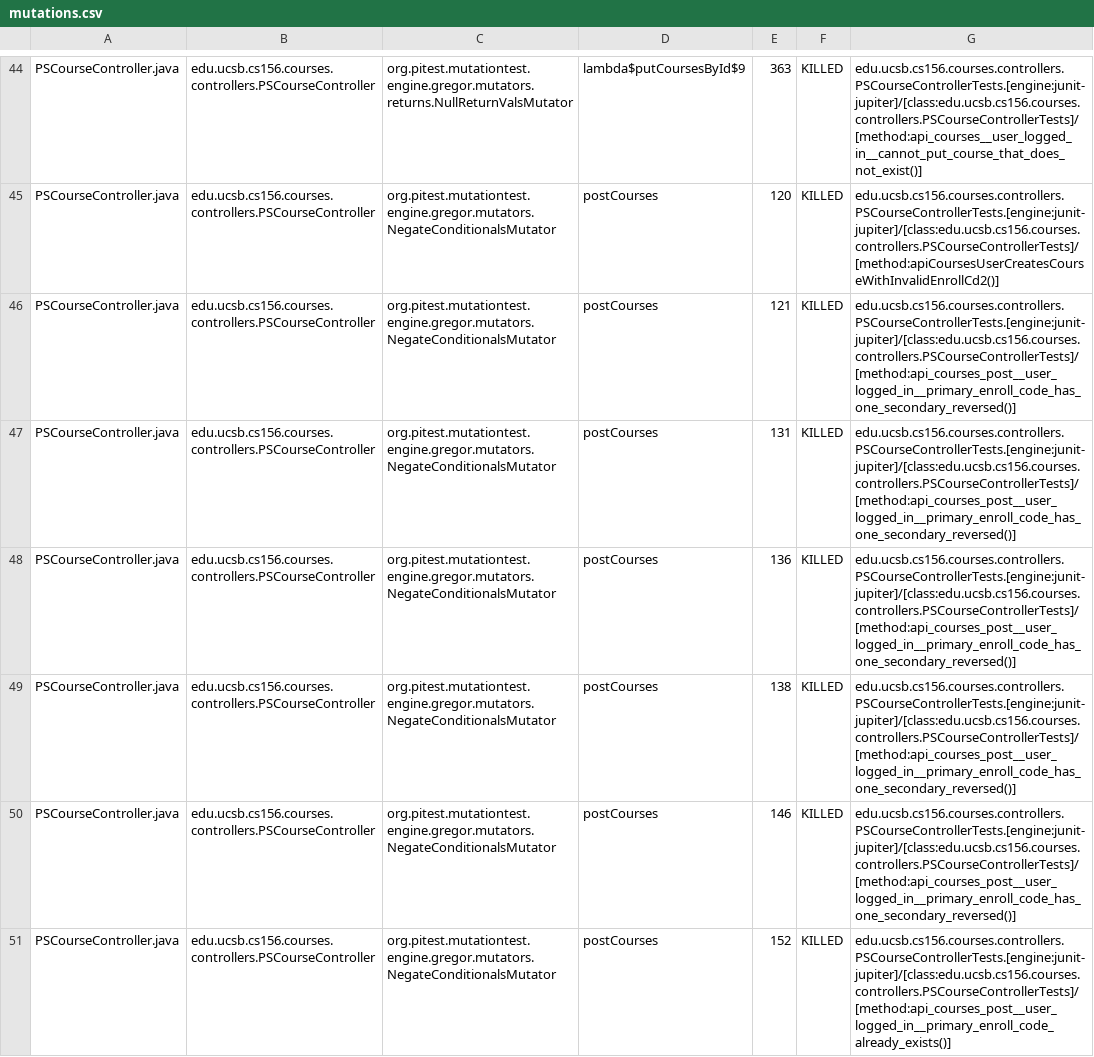
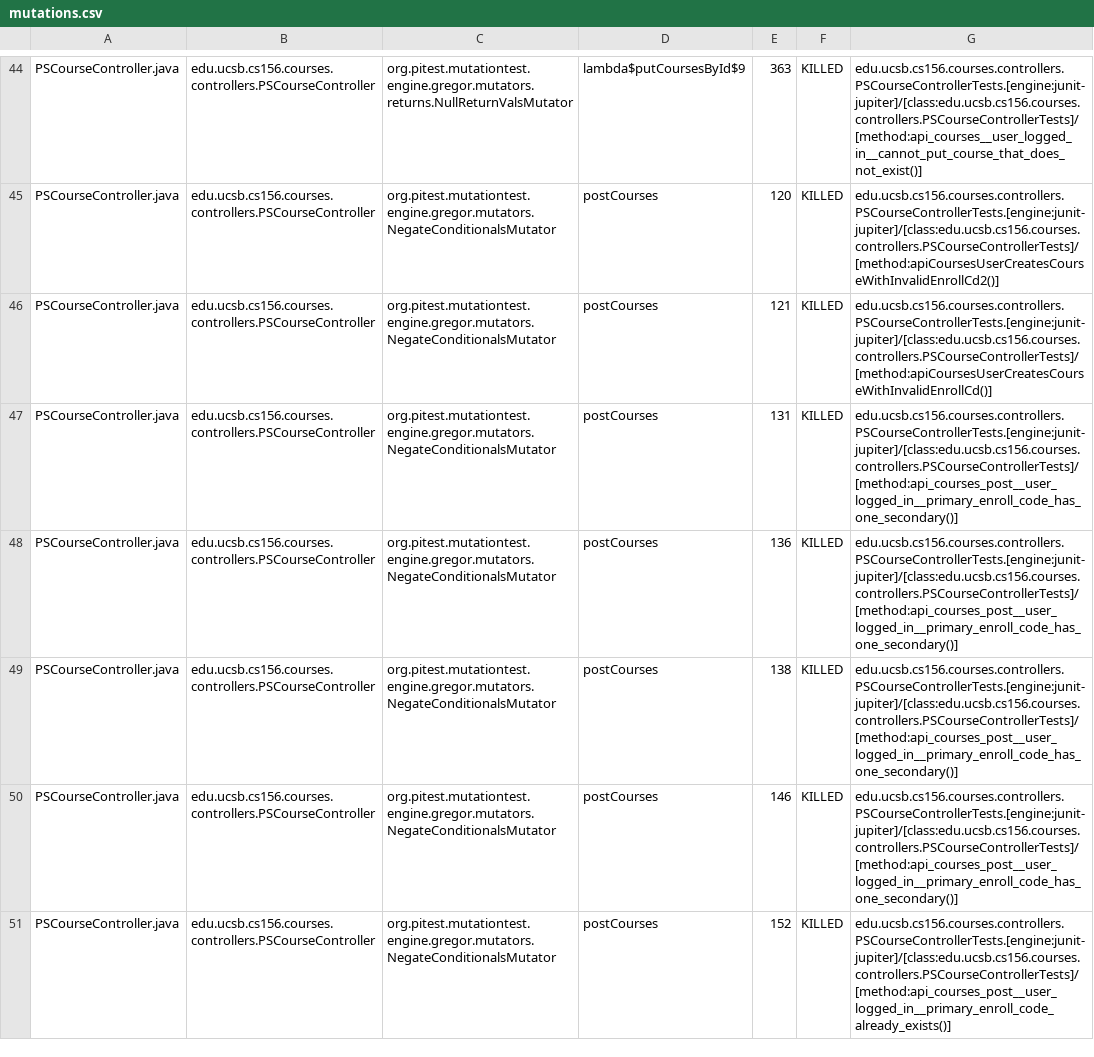
Before and after one commit to ucsb-cs156-s26/proj-courses-s26-02, a CSV file: prs/26/pitest/mutations.csv, drawn as a sheet; only a part is shown, gaps mark what is left out; the diff covers the shown part only.

Commit message:
Deploying to gh-pages from @ ucsb-cs156-s26/proj-courses-s26-02@8b062671ed251998456d31440dc7faa2f69e4984 🚀

```diff
--- a/prs/26/pitest/mutations.csv
+++ b/prs/26/pitest/mutations.csv
@@ -45,7 +45,7 @@ PSCourseController.java,edu.ucsb.cs156.courses.controllers.PSCourseController,or
 PSCourseController.java,edu.ucsb.cs156.courses.controllers.PSCourseController,org.pitest.mutationtest.engine.gregor.mutators.NegateConditionalsMutator,postCourses,120,KILLED,edu.ucsb.cs156.courses.controllers.PSCourseControllerTests.[engine:junit-jupiter]/[class:edu.ucsb.cs156.courses.controllers.PSCourseControllerTests]/[method:apiCoursesUserCreatesCourseWithInvalidEnrollCd2()]
-PSCourseController.java,edu.ucsb.cs156.courses.controllers.PSCourseController,org.pitest.mutationtest.engine.gregor.mutators.NegateConditionalsMutator,postCourses,121,KILLED,edu.ucsb.cs156.courses.controllers.PSCourseControllerTests.[engine:junit-jupiter]/[class:edu.ucsb.cs156.courses.controllers.PSCourseControllerTests]/[method:api_courses_post__user_logged_in__primary_enroll_code_has_one_secondary_reversed()]
-PSCourseController.java,edu.ucsb.cs156.courses.controllers.PSCourseController,org.pitest.mutationtest.engine.gregor.mutators.NegateConditionalsMutator,postCourses,131,KILLED,edu.ucsb.cs156.courses.controllers.PSCourseControllerTests.[engine:junit-jupiter]/[class:edu.ucsb.cs156.courses.controllers.PSCourseControllerTests]/[method:api_courses_post__user_logged_in__primary_enroll_code_has_one_secondary_reversed()]
-PSCourseController.java,edu.ucsb.cs156.courses.controllers.PSCourseController,org.pitest.mutationtest.engine.gregor.mutators.NegateConditionalsMutator,postCourses,136,KILLED,edu.ucsb.cs156.courses.controllers.PSCourseControllerTests.[engine:junit-jupiter]/[class:edu.ucsb.cs156.courses.controllers.PSCourseControllerTests]/[method:api_courses_post__user_logged_in__primary_enroll_code_has_one_secondary_reversed()]
-PSCourseController.java,edu.ucsb.cs156.courses.controllers.PSCourseController,org.pitest.mutationtest.engine.gregor.mutators.NegateConditionalsMutator,postCourses,138,KILLED,edu.ucsb.cs156.courses.controllers.PSCourseControllerTests.[engine:junit-jupiter]/[class:edu.ucsb.cs156.courses.controllers.PSCourseControllerTests]/[method:api_courses_post__user_logged_in__primary_enroll_code_has_one_secondary_reversed()]
-PSCourseController.java,edu.ucsb.cs156.courses.controllers.PSCourseController,org.pitest.mutationtest.engine.gregor.mutators.NegateConditionalsMutator,postCourses,146,KILLED,edu.ucsb.cs156.courses.controllers.PSCourseControllerTests.[engine:junit-jupiter]/[class:edu.ucsb.cs156.courses.controllers.PSCourseControllerTests]/[method:api_courses_post__user_logged_in__primary_enroll_code_has_one_secondary_reversed()]
+PSCourseController.java,edu.ucsb.cs156.courses.controllers.PSCourseController,org.pitest.mutationtest.engine.gregor.mutators.NegateConditionalsMutator,postCourses,121,KILLED,edu.ucsb.cs156.courses.controllers.PSCourseControllerTests.[engine:junit-jupiter]/[class:edu.ucsb.cs156.courses.controllers.PSCourseControllerTests]/[method:apiCoursesUserCreatesCourseWithInvalidEnrollCd()]
+PSCourseController.java,edu.ucsb.cs156.courses.controllers.PSCourseController,org.pitest.mutationtest.engine.gregor.mutators.NegateConditionalsMutator,postCourses,131,KILLED,edu.ucsb.cs156.courses.controllers.PSCourseControllerTests.[engine:junit-jupiter]/[class:edu.ucsb.cs156.courses.controllers.PSCourseControllerTests]/[method:api_courses_post__user_logged_in__primary_enroll_code_has_one_secondary()]
+PSCourseController.java,edu.ucsb.cs156.courses.controllers.PSCourseController,org.pitest.mutationtest.engine.gregor.mutators.NegateConditionalsMutator,postCourses,136,KILLED,edu.ucsb.cs156.courses.controllers.PSCourseControllerTests.[engine:junit-jupiter]/[class:edu.ucsb.cs156.courses.controllers.PSCourseControllerTests]/[method:api_courses_post__user_logged_in__primary_enroll_code_has_one_secondary()]
+PSCourseController.java,edu.ucsb.cs156.courses.controllers.PSCourseController,org.pitest.mutationtest.engine.gregor.mutators.NegateConditionalsMutator,postCourses,138,KILLED,edu.ucsb.cs156.courses.controllers.PSCourseControllerTests.[engine:junit-jupiter]/[class:edu.ucsb.cs156.courses.controllers.PSCourseControllerTests]/[method:api_courses_post__user_logged_in__primary_enroll_code_has_one_secondary()]
+PSCourseController.java,edu.ucsb.cs156.courses.controllers.PSCourseController,org.pitest.mutationtest.engine.gregor.mutators.NegateConditionalsMutator,postCourses,146,KILLED,edu.ucsb.cs156.courses.controllers.PSCourseControllerTests.[engine:junit-jupiter]/[class:edu.ucsb.cs156.courses.controllers.PSCourseControllerTests]/[method:api_courses_post__user_logged_in__primary_enroll_code_has_one_secondary()]
 PSCourseController.java,edu.ucsb.cs156.courses.controllers.PSCourseController,org.pitest.mutationtest.engine.gregor.mutators.NegateConditionalsMutator,postCourses,152,KILLED,edu.ucsb.cs156.courses.controllers.PSCourseControllerTests.[engine:junit-jupiter]/[class:edu.ucsb.cs156.courses.controllers.PSCourseControllerTests]/[method:api_courses_post__user_logged_in__primary_enroll_code_already_exists()]
```
Also changed, not shown: 1 added row, 1 removed row and 50 edited cells elsewhere in this file, 53 other files.
